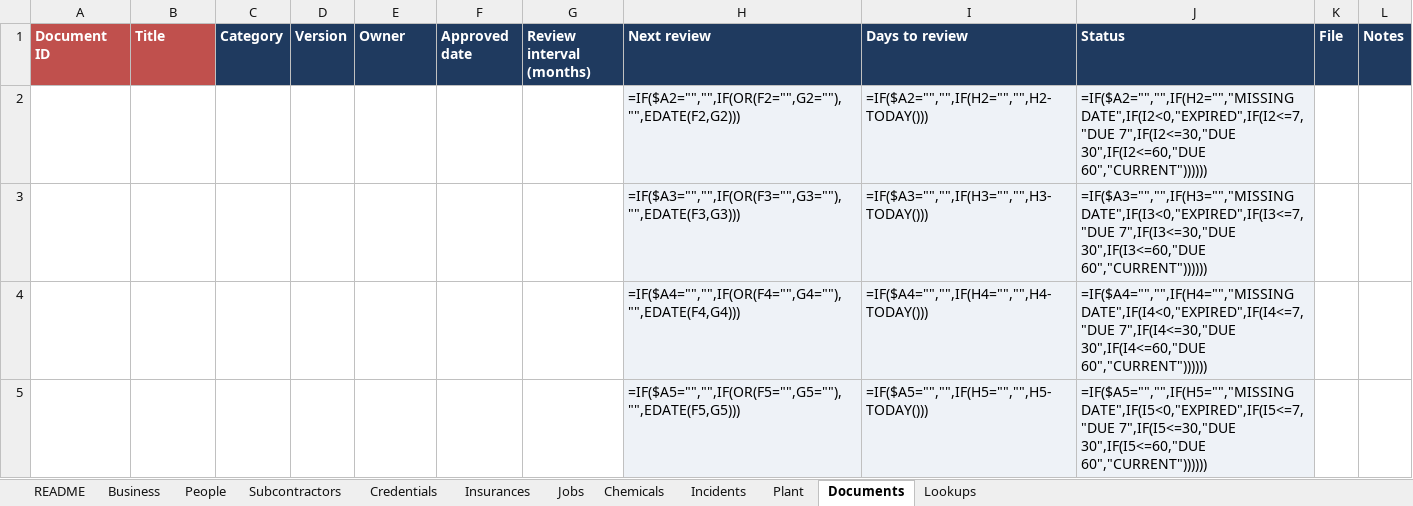
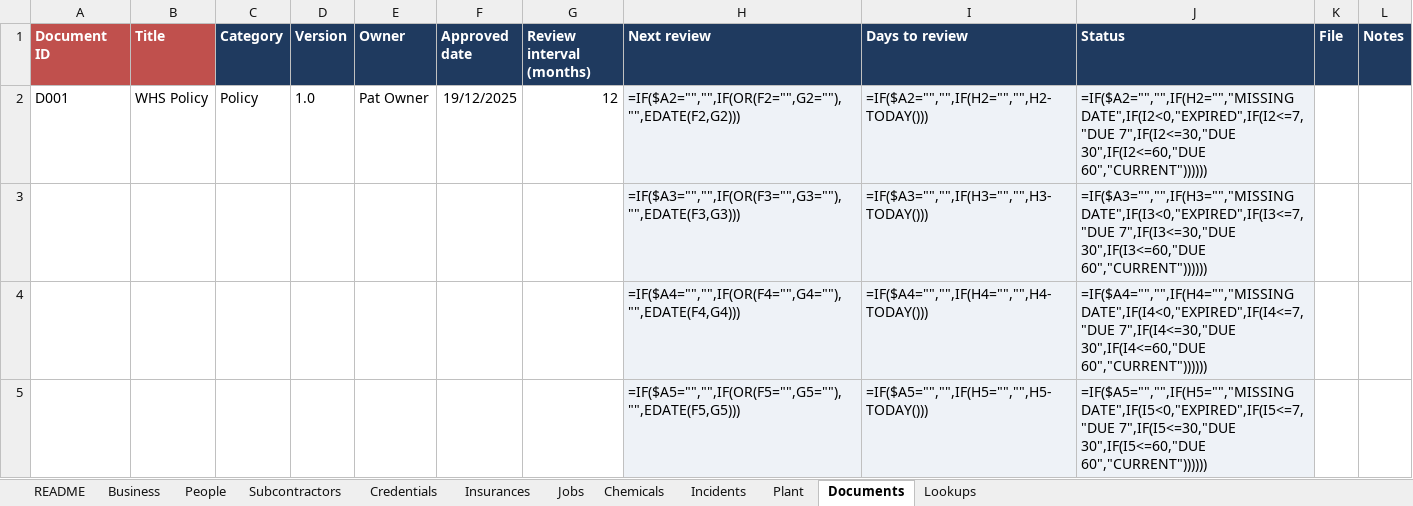
Before and after one commit to dailydrivermail-lang/Tbcco, an Excel workbook: examples/demo/C000_Demo-Plumbing-Pty-Ltd/00_Register/C000_Register.xlsx, sheet Documents, drawn as a sheet; only a part is shown; values as stored, in another font and other column widths than the file's, no borders; formulas without a stored value are shown as written; conditional formats not drawn; removed rows and columns are numbered as before the commit, all else as after; the diff names each change by its address in the sheet, - before the commit and + after, or states it on an @@ line.

```diff
--- a/examples/demo/C000_Demo-Plumbing-Pty-Ltd/00_Register/C000_Register.xlsx (sheet Documents)
+++ b/examples/demo/C000_Demo-Plumbing-Pty-Ltd/00_Register/C000_Register.xlsx (sheet Documents)
-row 2:  |  |  |  |  |  |  | =IF($A2="","",IF(OR(F2="",G2=""),"",EDATE(F2,G2))) | =IF($A2="","",IF(H2="","",H2-TODAY())) | =IF($A2="","",IF(H2="","MISSING DATE",IF(I2<0,"EXPIRED",IF(I2<=7,"DUE 7",IF(I2<=30,"DUE 30",IF(I2<=60,"DUE 60","CURRENT"))))))
+row 2: D001 | WHS Policy | Policy | 1.0 | Pat Owner | 19/12/2025 | 12 | =IF($A2="","",IF(OR(F2="",G2=""),"",EDATE(F2,G2))) | =IF($A2="","",IF(H2="","",H2-TODAY())) | =IF($A2="","",IF(H2="","MISSING DATE",IF(I2<0,"EXPIRED",IF(I2<=7,"DUE 7",IF(I2<=30,"DUE 30",IF(I2<=60,"DUE 60","CURRENT"))))))
```
Also changed, not shown: sheet Jobs, examples/demo/C000_Demo-Plumbing-Pty-Ltd/01_Intake_Inbox/Filled_People_and_Licences_Intake.xlsx, examples/demo/C000_Demo-Plumbing-Pty-Ltd/_outbox/2026-11-24/C000_REVIEW_2026-11-24.xlsx, 34 other files.
